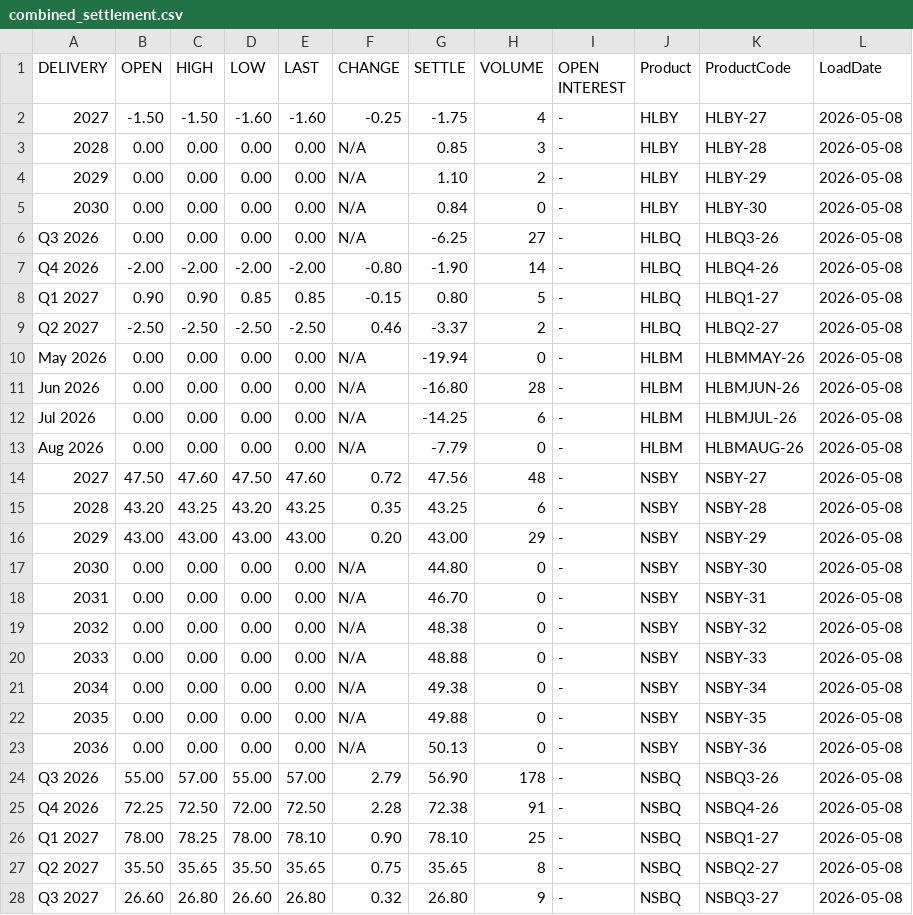
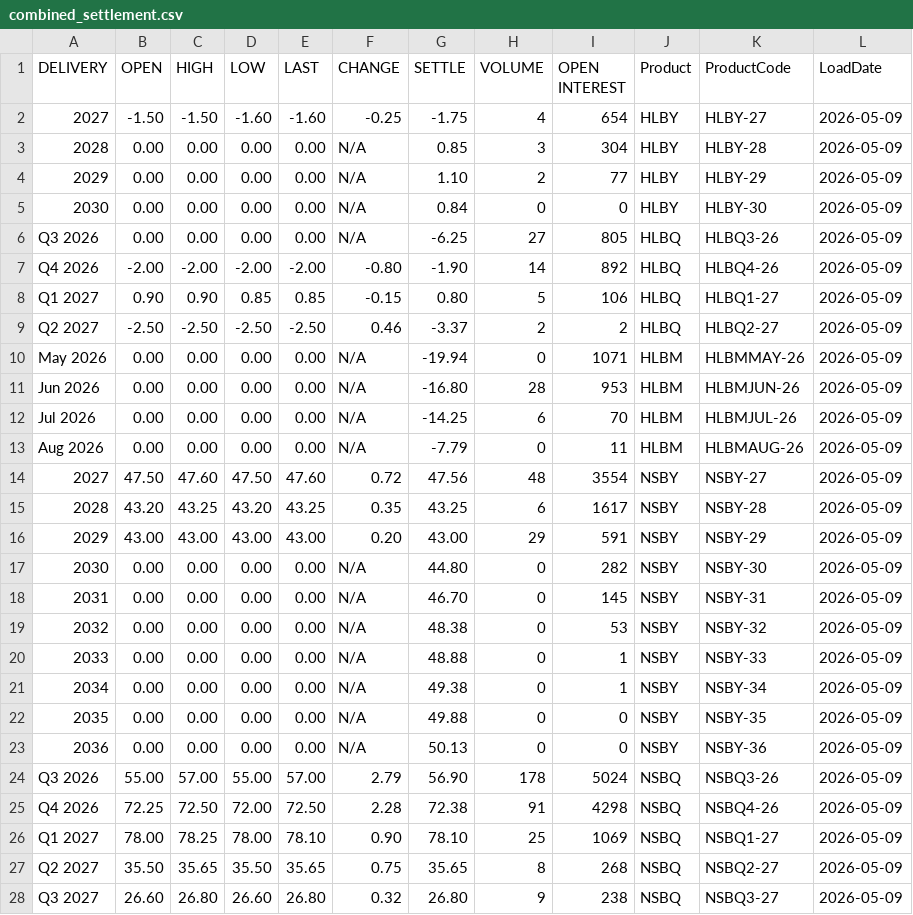
Before and after one commit to rikuisotalus-ux/euronext-settlement-scraper, a CSV file: data/combined_settlement.csv, drawn as a sheet; only a part is shown; the diff covers the shown part only.

```diff
--- a/data/combined_settlement.csv
+++ b/data/combined_settlement.csv
@@ -1,28 +1,28 @@
 DELIVERY,OPEN,HIGH,LOW,LAST,CHANGE,SETTLE,VOLUME,OPEN INTEREST,Product,ProductCode,LoadDate
-2027,-1.50,-1.50,-1.60,-1.60,-0.25,-1.75,4,-,HLBY,HLBY-27,2026-05-08
-2028,0.00,0.00,0.00,0.00,N/A,0.85,3,-,HLBY,HLBY-28,2026-05-08
-2029,0.00,0.00,0.00,0.00,N/A,1.10,2,-,HLBY,HLBY-29,2026-05-08
-2030,0.00,0.00,0.00,0.00,N/A,0.84,0,-,HLBY,HLBY-30,2026-05-08
-Q3 2026,0.00,0.00,0.00,0.00,N/A,-6.25,27,-,HLBQ,HLBQ3-26,2026-05-08
-Q4 2026,-2.00,-2.00,-2.00,-2.00,-0.80,-1.90,14,-,HLBQ,HLBQ4-26,2026-05-08
-Q1 2027,0.90,0.90,0.85,0.85,-0.15,0.80,5,-,HLBQ,HLBQ1-27,2026-05-08
-Q2 2027,-2.50,-2.50,-2.50,-2.50,0.46,-3.37,2,-,HLBQ,HLBQ2-27,2026-05-08
-May 2026,0.00,0.00,0.00,0.00,N/A,-19.94,0,-,HLBM,HLBMMAY-26,2026-05-08
-Jun 2026,0.00,0.00,0.00,0.00,N/A,-16.80,28,-,HLBM,HLBMJUN-26,2026-05-08
-Jul 2026,0.00,0.00,0.00,0.00,N/A,-14.25,6,-,HLBM,HLBMJUL-26,2026-05-08
-Aug 2026,0.00,0.00,0.00,0.00,N/A,-7.79,0,-,HLBM,HLBMAUG-26,2026-05-08
-2027,47.50,47.60,47.50,47.60,0.72,47.56,48,-,NSBY,NSBY-27,2026-05-08
-2028,43.20,43.25,43.20,43.25,0.35,43.25,6,-,NSBY,NSBY-28,2026-05-08
-2029,43.00,43.00,43.00,43.00,0.20,43.00,29,-,NSBY,NSBY-29,2026-05-08
-2030,0.00,0.00,0.00,0.00,N/A,44.80,0,-,NSBY,NSBY-30,2026-05-08
-2031,0.00,0.00,0.00,0.00,N/A,46.70,0,-,NSBY,NSBY-31,2026-05-08
-2032,0.00,0.00,0.00,0.00,N/A,48.38,0,-,NSBY,NSBY-32,2026-05-08
-2033,0.00,0.00,0.00,0.00,N/A,48.88,0,-,NSBY,NSBY-33,2026-05-08
-2034,0.00,0.00,0.00,0.00,N/A,49.38,0,-,NSBY,NSBY-34,2026-05-08
-2035,0.00,0.00,0.00,0.00,N/A,49.88,0,-,NSBY,NSBY-35,2026-05-08
-2036,0.00,0.00,0.00,0.00,N/A,50.13,0,-,NSBY,NSBY-36,2026-05-08
-Q3 2026,55.00,57.00,55.00,57.00,2.79,56.90,178,-,NSBQ,NSBQ3-26,2026-05-08
-Q4 2026,72.25,72.50,72.00,72.50,2.28,72.38,91,-,NSBQ,NSBQ4-26,2026-05-08
-Q1 2027,78.00,78.25,78.00,78.10,0.90,78.10,25,-,NSBQ,NSBQ1-27,2026-05-08
-Q2 2027,35.50,35.65,35.50,35.65,0.75,35.65,8,-,NSBQ,NSBQ2-27,2026-05-08
-Q3 2027,26.60,26.80,26.60,26.80,0.32,26.80,9,-,NSBQ,NSBQ3-27,2026-05-08
+2027,-1.50,-1.50,-1.60,-1.60,-0.25,-1.75,4,654,HLBY,HLBY-27,2026-05-09
+2028,0.00,0.00,0.00,0.00,N/A,0.85,3,304,HLBY,HLBY-28,2026-05-09
+2029,0.00,0.00,0.00,0.00,N/A,1.10,2,77,HLBY,HLBY-29,2026-05-09
+2030,0.00,0.00,0.00,0.00,N/A,0.84,0,0,HLBY,HLBY-30,2026-05-09
+Q3 2026,0.00,0.00,0.00,0.00,N/A,-6.25,27,805,HLBQ,HLBQ3-26,2026-05-09
+Q4 2026,-2.00,-2.00,-2.00,-2.00,-0.80,-1.90,14,892,HLBQ,HLBQ4-26,2026-05-09
+Q1 2027,0.90,0.90,0.85,0.85,-0.15,0.80,5,106,HLBQ,HLBQ1-27,2026-05-09
+Q2 2027,-2.50,-2.50,-2.50,-2.50,0.46,-3.37,2,2,HLBQ,HLBQ2-27,2026-05-09
+May 2026,0.00,0.00,0.00,0.00,N/A,-19.94,0,1071,HLBM,HLBMMAY-26,2026-05-09
+Jun 2026,0.00,0.00,0.00,0.00,N/A,-16.80,28,953,HLBM,HLBMJUN-26,2026-05-09
+Jul 2026,0.00,0.00,0.00,0.00,N/A,-14.25,6,70,HLBM,HLBMJUL-26,2026-05-09
+Aug 2026,0.00,0.00,0.00,0.00,N/A,-7.79,0,11,HLBM,HLBMAUG-26,2026-05-09
+2027,47.50,47.60,47.50,47.60,0.72,47.56,48,3554,NSBY,NSBY-27,2026-05-09
+2028,43.20,43.25,43.20,43.25,0.35,43.25,6,1617,NSBY,NSBY-28,2026-05-09
+2029,43.00,43.00,43.00,43.00,0.20,43.00,29,591,NSBY,NSBY-29,2026-05-09
+2030,0.00,0.00,0.00,0.00,N/A,44.80,0,282,NSBY,NSBY-30,2026-05-09
+2031,0.00,0.00,0.00,0.00,N/A,46.70,0,145,NSBY,NSBY-31,2026-05-09
+2032,0.00,0.00,0.00,0.00,N/A,48.38,0,53,NSBY,NSBY-32,2026-05-09
+2033,0.00,0.00,0.00,0.00,N/A,48.88,0,1,NSBY,NSBY-33,2026-05-09
+2034,0.00,0.00,0.00,0.00,N/A,49.38,0,1,NSBY,NSBY-34,2026-05-09
+2035,0.00,0.00,0.00,0.00,N/A,49.88,0,0,NSBY,NSBY-35,2026-05-09
+2036,0.00,0.00,0.00,0.00,N/A,50.13,0,0,NSBY,NSBY-36,2026-05-09
+Q3 2026,55.00,57.00,55.00,57.00,2.79,56.90,178,5024,NSBQ,NSBQ3-26,2026-05-09
+Q4 2026,72.25,72.50,72.00,72.50,2.28,72.38,91,4298,NSBQ,NSBQ4-26,2026-05-09
+Q1 2027,78.00,78.25,78.00,78.10,0.90,78.10,25,1069,NSBQ,NSBQ1-27,2026-05-09
+Q2 2027,35.50,35.65,35.50,35.65,0.75,35.65,8,268,NSBQ,NSBQ2-27,2026-05-09
+Q3 2027,26.60,26.80,26.60,26.80,0.32,26.80,9,238,NSBQ,NSBQ3-27,2026-05-09
```
Also changed, not shown: 24 edited cells elsewhere in this file.
